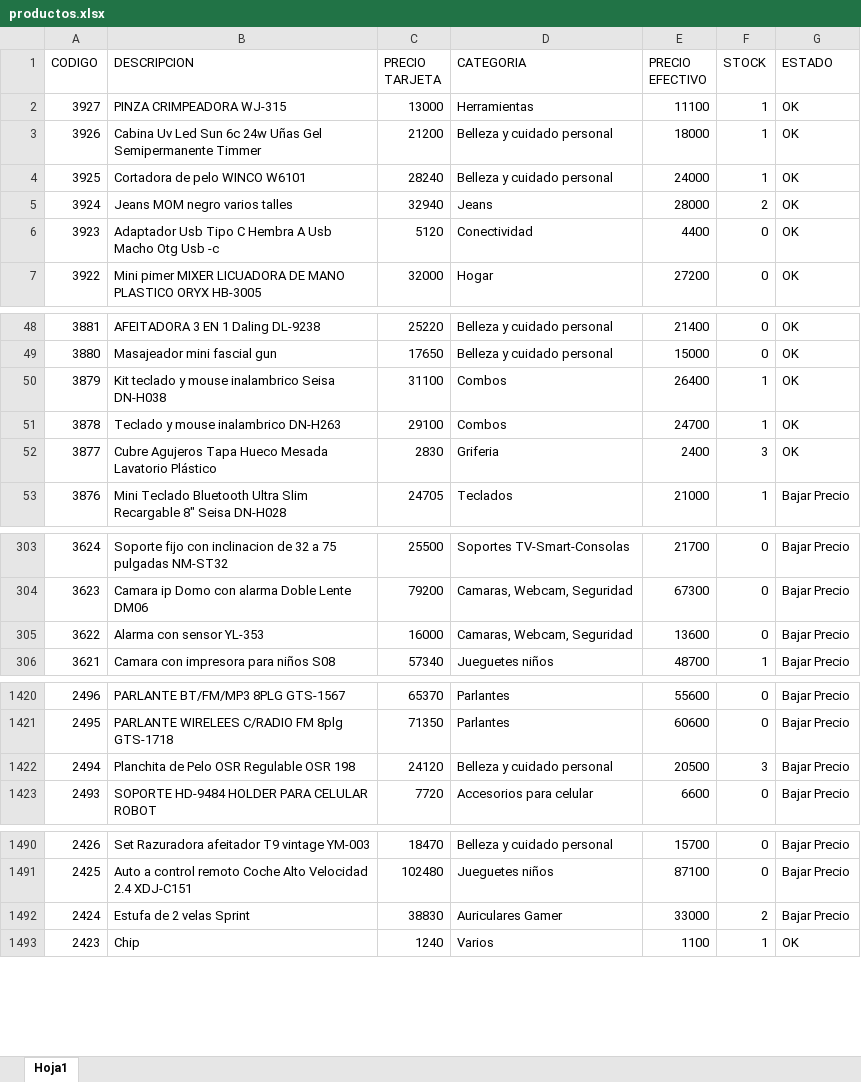
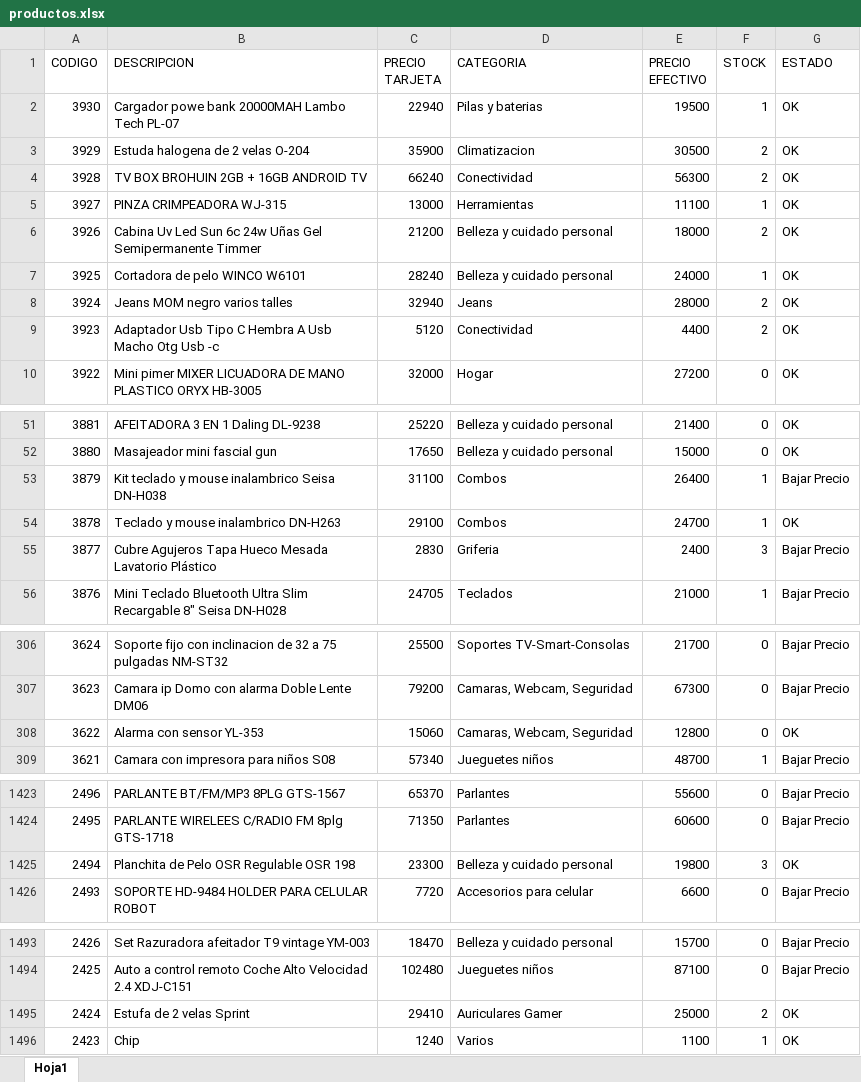
Before and after one commit to Nickbaster/tecnocodys, an Excel workbook: productos.xlsx, sheet Hoja1, drawn as a sheet; only a part is shown, gaps mark what is left out; values as stored, in another font and other column widths than the file's, no borders; addresses are those after the commit; the diff covers the shown part only; the diff names each change by its address in the sheet, - before the commit and + after, or states it on an @@ line.

Commit message:
cambio de stock

```diff
--- a/productos.xlsx (sheet Hoja1)
+++ b/productos.xlsx (sheet Hoja1)
+row 2: 3930 | Cargador powe bank 20000MAH Lambo Tech PL-07 | 22940 | Pilas y baterias | 19500 | 1 | OK
+row 3: 3929 | Estuda halogena de 2 velas O-204 | 35900 | Climatizacion | 30500 | 2 | OK
+row 4: 3928 | TV BOX BROHUIN 2GB + 16GB ANDROID TV | 66240 | Conectividad | 56300 | 2 | OK
-F6 (STOCK): 1
+F6 (STOCK): 2
-F9 (STOCK): 0
+F9 (STOCK): 2
-G53 (ESTADO): OK
+G53 (ESTADO): Bajar Precio
-G55 (ESTADO): OK
+G55 (ESTADO): Bajar Precio
-C308 (PRECIO TARJETA): 16000
+C308 (PRECIO TARJETA): 15060
-E308 (PRECIO EFECTIVO): 13600
+E308 (PRECIO EFECTIVO): 12800
-G308 (ESTADO): Bajar Precio
+G308 (ESTADO): OK
-C1425 (PRECIO TARJETA): 24120
+C1425 (PRECIO TARJETA): 23300
-E1425 (PRECIO EFECTIVO): 20500
+E1425 (PRECIO EFECTIVO): 19800
-G1425 (ESTADO): Bajar Precio
+G1425 (ESTADO): OK
-C1495 (PRECIO TARJETA): 38830
+C1495 (PRECIO TARJETA): 29410
-E1495 (PRECIO EFECTIVO): 33000
+E1495 (PRECIO EFECTIVO): 25000
-G1495 (ESTADO): Bajar Precio
+G1495 (ESTADO): OK
```
Also changed, not shown: 19 edited cells elsewhere in this sheet, 2 other files.
